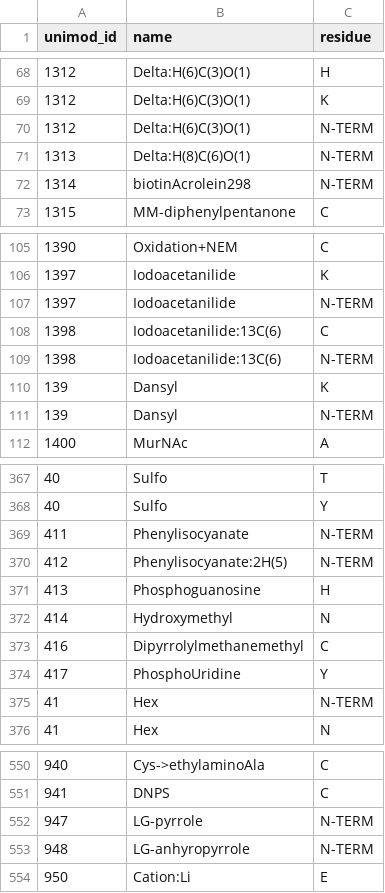
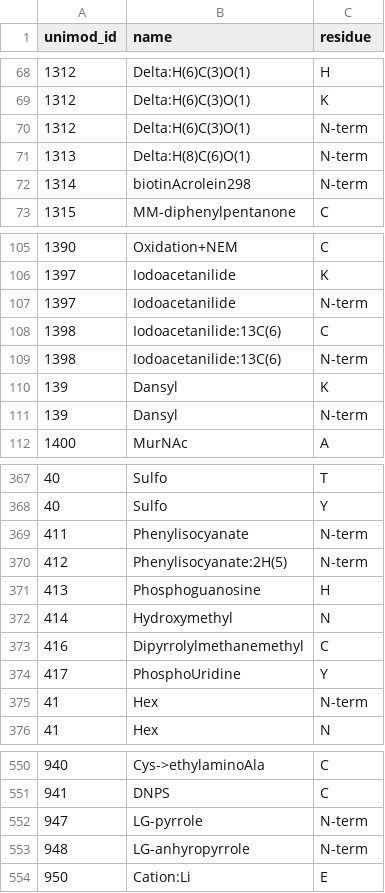
Before and after one commit to CompOmics/mumble, a TSV file: mumble/package_data/default_ptm_list.tsv, drawn as a sheet; only a part is shown, gaps mark what is left out; the diff covers the shown part only.

```diff
--- a/mumble/package_data/default_ptm_list.tsv
+++ b/mumble/package_data/default_ptm_list.tsv
@@ -69,5 +69,5 @@ unimod_id	name	residue
 1312	Delta:H(6)C(3)O(1)	K
-1312	Delta:H(6)C(3)O(1)	N-TERM
-1313	Delta:H(8)C(6)O(1)	N-TERM
-1314	biotinAcrolein298	N-TERM
+1312	Delta:H(6)C(3)O(1)	N-term
+1313	Delta:H(8)C(6)O(1)	N-term
+1314	biotinAcrolein298	N-term
 1315	MM-diphenylpentanone	C
@@ -106,7 +106,7 @@ unimod_id	name	residue
 1397	Iodoacetanilide	K
-1397	Iodoacetanilide	N-TERM
+1397	Iodoacetanilide	N-term
 1398	Iodoacetanilide:13C(6)	C
-1398	Iodoacetanilide:13C(6)	N-TERM
+1398	Iodoacetanilide:13C(6)	N-term
 139	Dansyl	K
-139	Dansyl	N-TERM
+139	Dansyl	N-term
 1400	MurNAc	A
@@ -368,4 +368,4 @@ unimod_id	name	residue
 40	Sulfo	Y
-411	Phenylisocyanate	N-TERM
-412	Phenylisocyanate:2H(5)	N-TERM
+411	Phenylisocyanate	N-term
+412	Phenylisocyanate:2H(5)	N-term
 413	Phosphoguanosine	H
@@ -374,3 +374,3 @@ unimod_id	name	residue
 417	PhosphoUridine	Y
-41	Hex	N-TERM
+41	Hex	N-term
 41	Hex	N
@@ -551,4 +551,4 @@ unimod_id	name	residue
 941	DNPS	C
-947	LG-pyrrole	N-TERM
-948	LG-anhyropyrrole	N-TERM
+947	LG-pyrrole	N-term
+948	LG-anhyropyrrole	N-term
 950	Cation:Li	E
```
Also changed, not shown: 51 edited cells elsewhere in this file, 1 other file.
